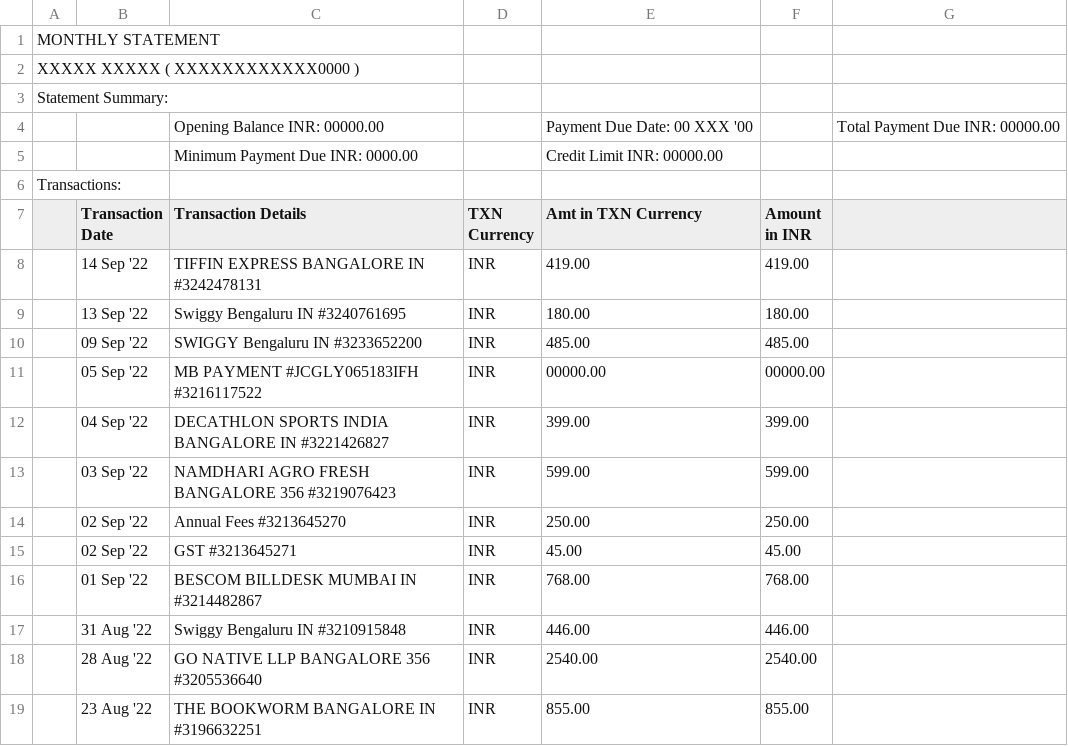
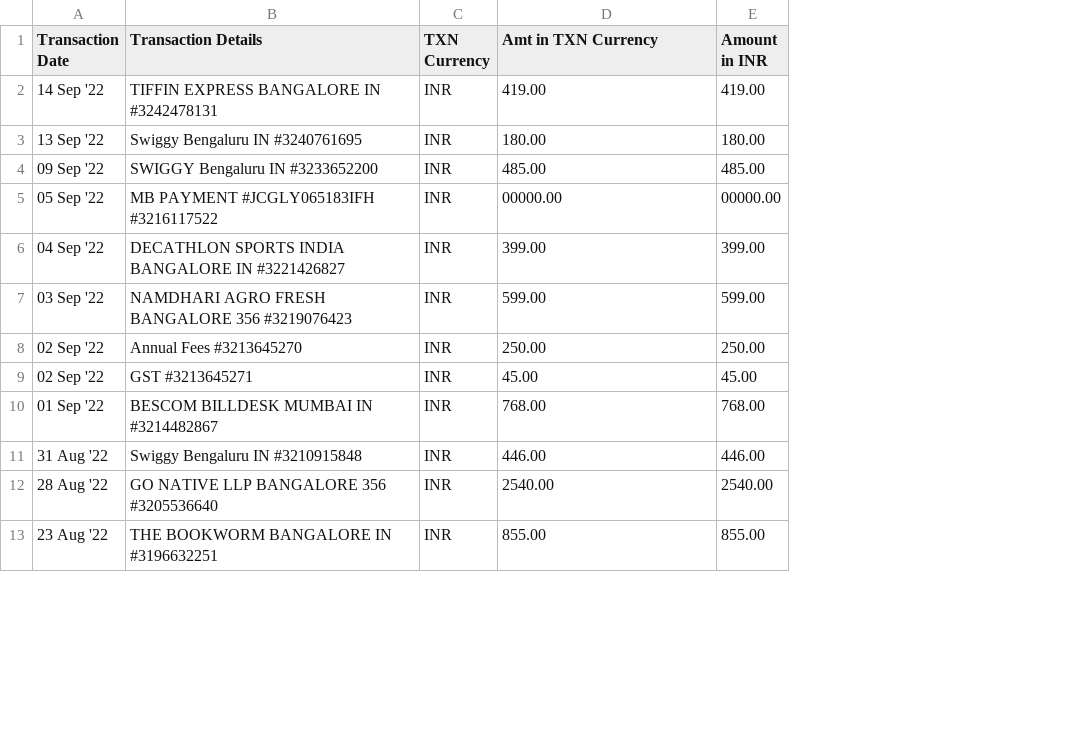
Before and after one commit to punchagan/expense-tracker, a CSV file: sample/axis-cc-statement.csv, drawn as a sheet; only a part is shown; removed rows and columns are numbered as before the commit, all else as after; the diff names each change by its address in the sheet, - before the commit and + after, or states it on an @@ line.

```diff
--- a/sample/axis-cc-statement.csv
+++ b/sample/axis-cc-statement.csv
-column A, empty
-column G, empty
-row 1: MONTHLY STATEMENT
-row 2: XXXXX XXXXX ( XXXXXXXXXXXX0000 )
-row 3: Statement Summary:
-row 4:  |  | Opening Balance INR: 00000.00 |  | Payment Due Date: 00 XXX '00 |  | Total Payment Due INR: 00000.00
-row 5:  |  | Minimum Payment Due INR: 0000.00 |  | Credit Limit INR: 00000.00
-row 6: Transactions:
```
Also changed, not shown: sample/axis-cc-statement-1.csv, sample/axis-statement.csv, 2 other files.
